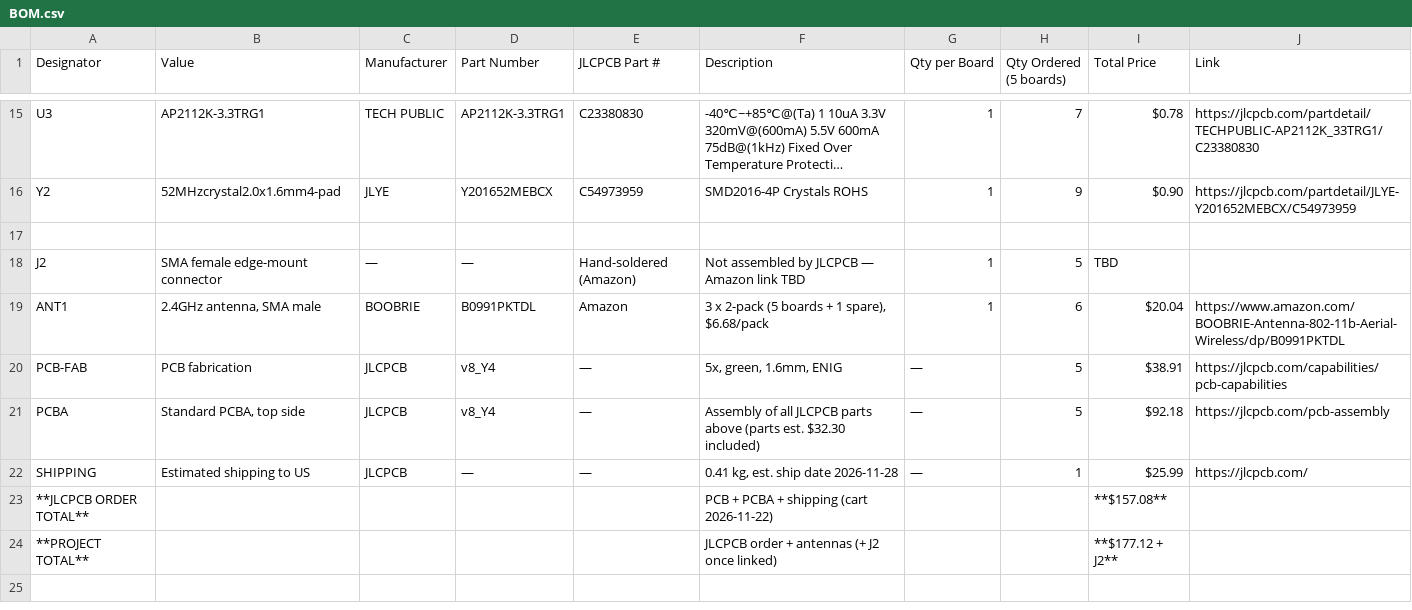
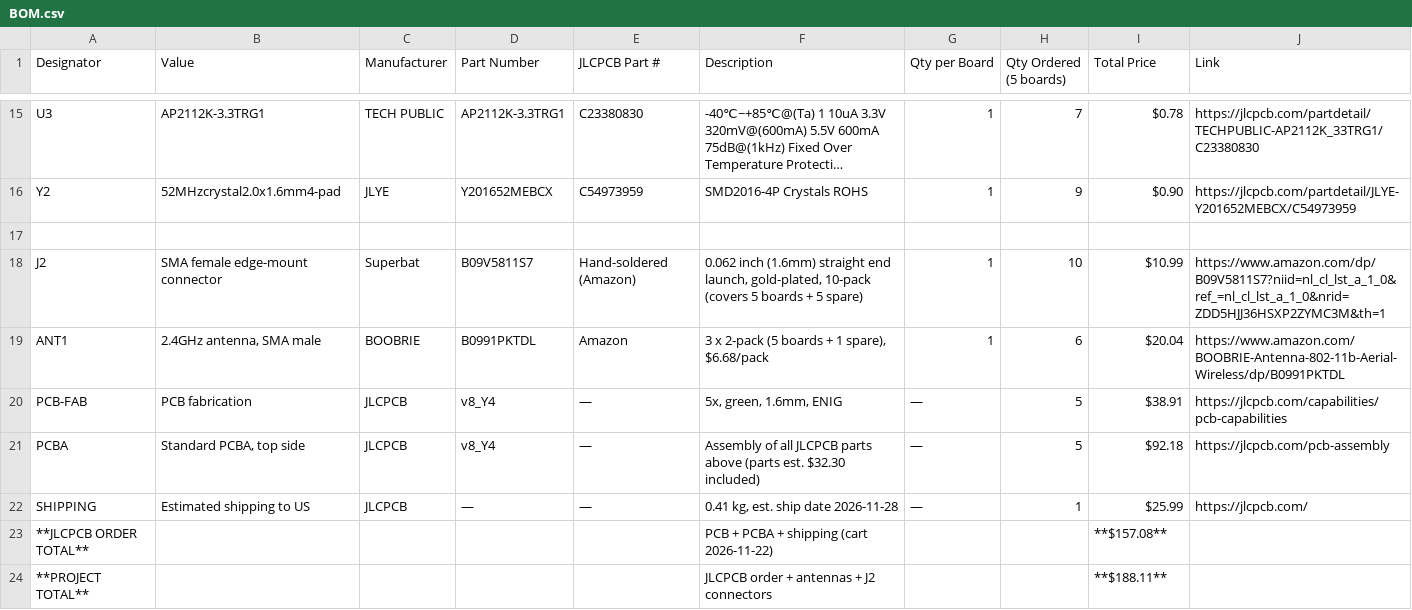
Before and after one commit to whosthedoctor/ESP32-Transmitter-and-Receiver, a CSV file: BOM.csv, drawn as a sheet; only a part is shown, gaps mark what is left out; long unchanged cells end in ….

Commit message:
BOM: match JLCPCB assembly BOM export

```diff
--- a/BOM.csv
+++ b/BOM.csv
@@ -17,3 +17,3 @@ Y2,52MHzcrystal2.0x1.6mm4-pad,JLYE,Y201652MEBCX,C54973959,SMD2016-4P Crystals RO
 ,,,,,,,,,
-J2,SMA female edge-mount connector,—,—,Hand-soldered (Amazon),Not assembled by JLCPCB — Amazon link TBD,1,5,TBD,
+J2,SMA female edge-mount connector,Superbat,B09V5811S7,Hand-soldered (Amazon),"0.062 inch (1.6mm) straight end launch, gold-plated, 10-pack (covers 5 boards + 5 spare)",1,10,$10.99,https://www.amazon.com/dp/B09V5811S7?niid=nl_cl_lst_a_1_0&ref_=nl_cl_lst_a_1_0&nrid=ZDD5HJJ36HSXP2ZYMC3M&th=1
 ANT1,"2.4GHz antenna, SMA male",BOOBRIE,B0991PKTDL,Amazon,"3 x 2-pack (5 boards + 1 spare), $6.68/pack",1,6,$20.04,https://www.amazon.com/BOOBRIE-Antenna-802-11b-Aerial-Wireless/dp/B0991PKTDL
@@ -23,2 +23,2 @@ SHIPPING,Estimated shipping to US,JLCPCB,—,—,"0.41 kg, est. ship date 2026-1
 **JLCPCB ORDER TOTAL**,,,,,PCB + PCBA + shipping (cart 2026-11-22),,,**$157.08**,
-**PROJECT TOTAL**,,,,,JLCPCB order + antennas (+ J2 once linked),,,**$177.12 + J2**,
+**PROJECT TOTAL**,,,,,JLCPCB order + antennas + J2 connectors,,,**$188.11**,
```
